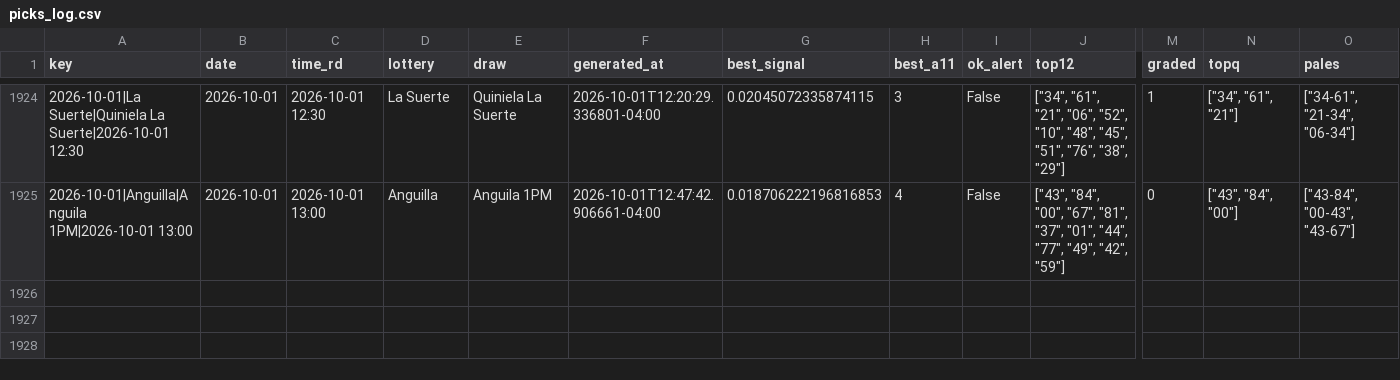
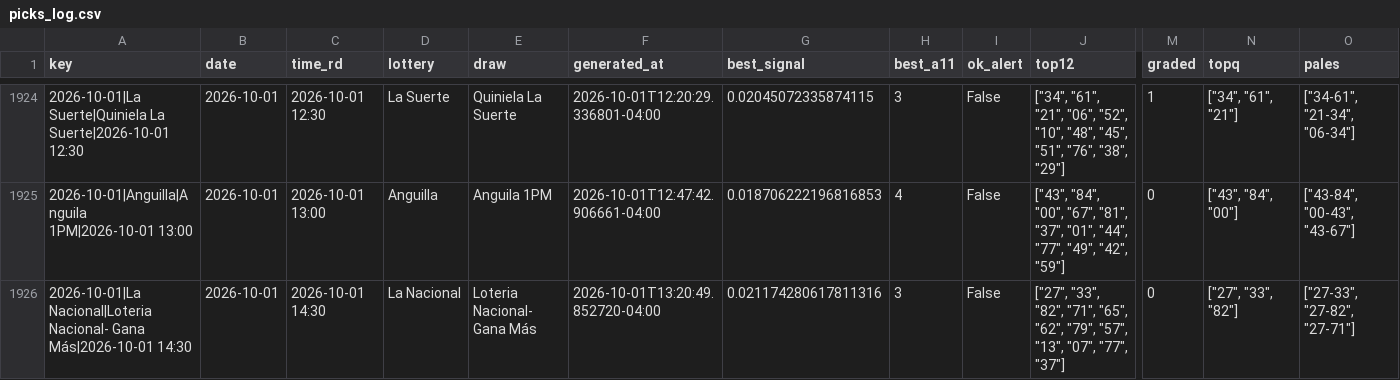
Before and after one commit to carbosota1/LotMix, a CSV file: data/picks_log.csv, drawn as a sheet; only a part is shown, gaps mark what is left out; rows hold the shown columns only; the diff names each change by its address in the sheet, - before the commit and + after, or states it on an @@ line.

```diff
--- a/data/picks_log.csv
+++ b/data/picks_log.csv
+row 1926: 2026-10-01|La Nacional|Loteria Nacional- Gana Más|2026-10-01 14:30 | 2026-10-01 | 2026-10-01 14:30 | La Nacional | Loteria Nacional- Gana Más | 2026-10-01T13:20:49.852720-04:00 | 0.021174280617811316 | 3 | False | ["27", "33", "82", "71", "65", "62", "79", "57", "13", "07", "77", "37"] | 0 | ["27", "33", "82"] | ["27-33", "27-82", "27-71"]
```
Also changed, not shown: 4 other files.
